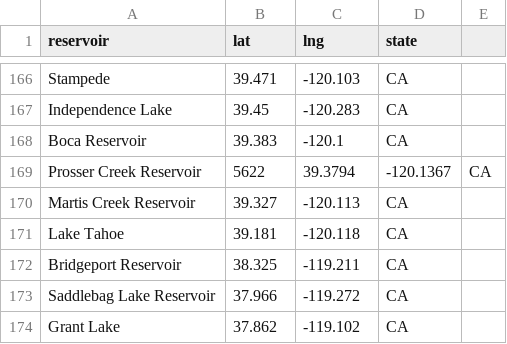
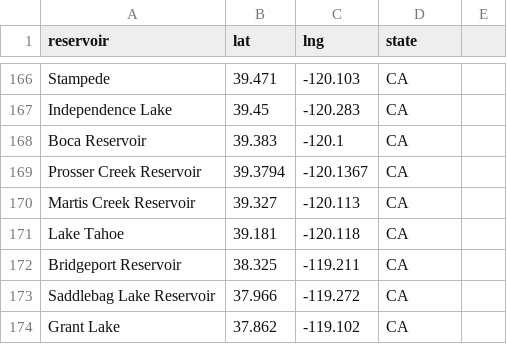
Before and after one commit to lfarrell/Western-Water, a CSV file: station_data/all_resv.csv, drawn as a sheet; only a part is shown, gaps mark what is left out.

Commit message:
Updated reservoir list

```diff
--- a/station_data/all_resv.csv
+++ b/station_data/all_resv.csv
@@ -168,3 +168,3 @@ Stampede,39.471,-120.103,CA
 "Boca Reservoir",39.383,-120.1,CA
-"Prosser Creek Reservoir",5622,39.3794,-120.1367,CA
+"Prosser Creek Reservoir",39.3794,-120.1367,CA
 "Martis Creek Reservoir",39.327,-120.113,CA
```
